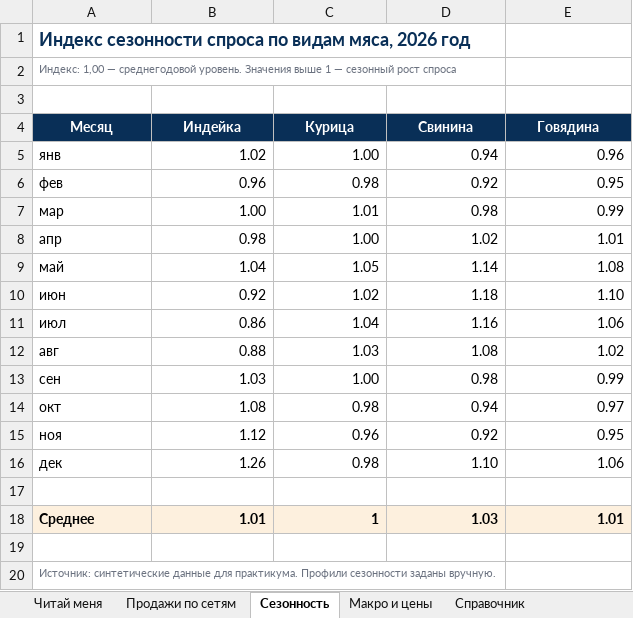
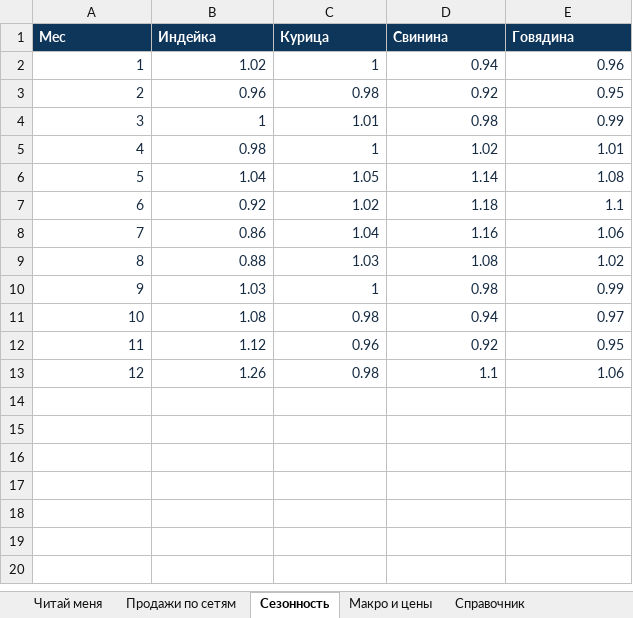
Before and after one commit to polyakovnir/praktikum-damate-9-oktyabrya, an Excel workbook: files/case6-dannye.xlsx, sheet Сезонность, drawn as a sheet; values as stored, in another font and other column widths than the file's, no borders; removed rows and columns are numbered as before the commit, all else as after; the diff names each change by its address in the sheet, - before the commit and + after, or states it on an @@ line.

```diff
--- a/files/case6-dannye.xlsx (sheet Сезонность)
+++ b/files/case6-dannye.xlsx (sheet Сезонность)
-row 1: Индекс сезонности спроса по видам мяса, 2026 год
-row 2: Индекс: 1,00 — среднегодовой уровень. Значения выше 1 — сезонный рост спроса
-row 3: (empty)
-A1: Месяц
+A1: Мес
-A1:E1 alignment: center
+A1:E1 alignment: left
-A2 (Мес): янв
+A2 (Мес): 1
-A2:E13 text colour: black
+A2:E13 text colour: #172C43
-A2:A13 alignment: left
+A2:A13 alignment: right
-C2 (Курица): 1.00
+C2 (Курица): 1
-A3 (Мес): фев
+A3 (Мес): 2
-A4 (Мес): мар
+A4 (Мес): 3
-B4 (Индейка): 1.00
+B4 (Индейка): 1
-A5 (Мес): апр
+A5 (Мес): 4
-C5 (Курица): 1.00
+C5 (Курица): 1
-A6 (Мес): май
+A6 (Мес): 5
-A7 (Мес): июн
+A7 (Мес): 6
-E7 (Говядина): 1.10
+E7 (Говядина): 1.1
-A8 (Мес): июл
+A8 (Мес): 7
-A9 (Мес): авг
+A9 (Мес): 8
-A10 (Мес): сен
+A10 (Мес): 9
-C10 (Курица): 1.00
+C10 (Курица): 1
-A11 (Мес): окт
+A11 (Мес): 10
-A12 (Мес): ноя
+A12 (Мес): 11
-A13 (Мес): дек
+A13 (Мес): 12
-D13 (Свинина): 1.10
+D13 (Свинина): 1.1
-row 17: (empty)
-row 18: Среднее | 1.01 | 1 | 1.03 | 1.01
-row 19: (empty)
-row 20: Источник: синтетические данные для практикума. Профили сезонности заданы вручную.
```
Also changed, not shown: sheet Продажи по сетям, sheet Макро и цены, sheet Справочник, sheet Читай меня, formulas that keep their value, files/case4-ceny-rynka.xlsx, files/case4-prodazhi-po-setyam.xlsx, 25 other files.
